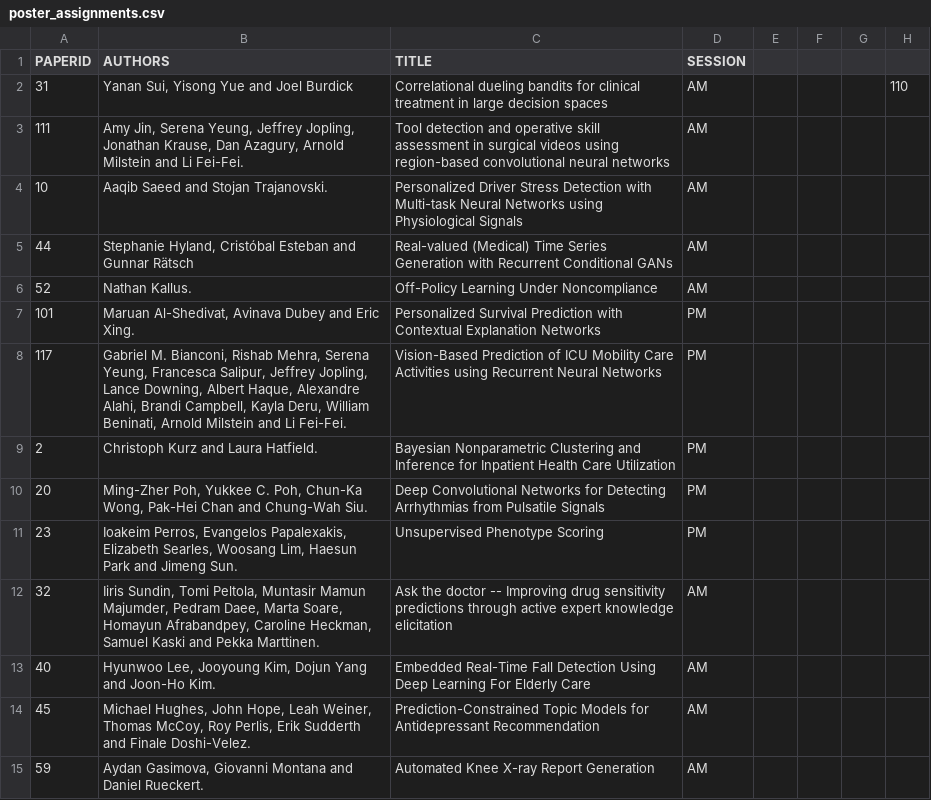
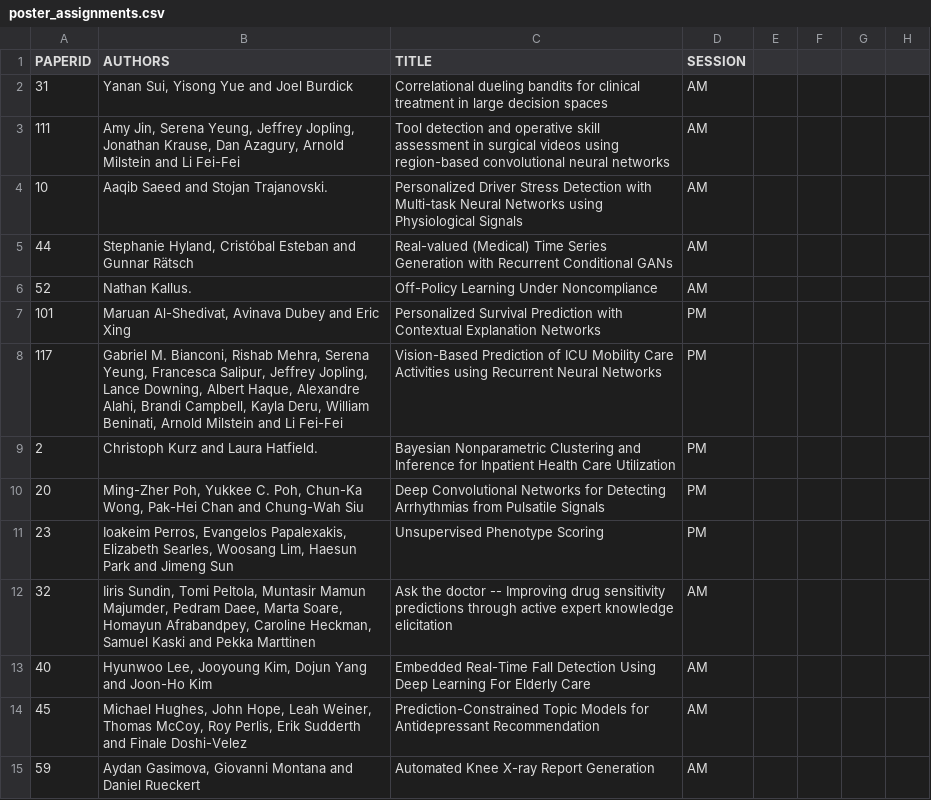
Before and after one commit to ml4health/ml4health.github.io, a CSV file: 2017_content/organizer_data/poster_assignments.csv, drawn as a sheet; only a part is shown; the diff covers the shown part only.

```diff
--- a/2017_content/organizer_data/poster_assignments.csv
+++ b/2017_content/organizer_data/poster_assignments.csv
@@ -1,4 +1,4 @@
 PAPERID,AUTHORS,TITLE,SESSION,,,,
-31,"Yanan Sui, Yisong Yue and Joel Burdick", Correlational dueling bandits for clinical treatment in large decision spaces,AM,,,,110
-111,"Amy Jin, Serena Yeung, Jeffrey Jopling, Jonathan Krause, Dan Azagury, Arnold Milstein and Li Fei-Fei.", Tool detection and operative skill assessment in surgical videos using region-based convolutional neural networks,AM,,,,
+31,"Yanan Sui, Yisong Yue and Joel Burdick",Correlational dueling bandits for clinical treatment in large decision spaces,AM,,,,
+111,"Amy Jin, Serena Yeung, Jeffrey Jopling, Jonathan Krause, Dan Azagury, Arnold Milstein and Li Fei-Fei", Tool detection and operative skill assessment in surgical videos using region-based convolutional neural networks,AM,,,,
 10,Aaqib Saeed and Stojan Trajanovski., Personalized Driver Stress Detection with Multi-task Neural Networks using Physiological Signals,AM,,,,
@@ -6,10 +6,10 @@ PAPERID,AUTHORS,TITLE,SESSION,,,,
 52,Nathan Kallus., Off-Policy Learning Under Noncompliance,AM,,,,
-101,"Maruan Al-Shedivat, Avinava Dubey and Eric Xing. ",Personalized Survival Prediction with Contextual Explanation Networks,PM,,,,
-117,"Gabriel M. Bianconi, Rishab Mehra, Serena Yeung, Francesca Salipur, Jeffrey Jopling, Lance Downing, Albert Haque, Alexandre Alahi, Brandi Campbell, Kayla Deru, William Beninati, Arnold Milstein and Li Fei-Fei.", Vision-Based Prediction of ICU Mobility Care Activities using Recurrent Neural Networks,PM,,,,
+101,"Maruan Al-Shedivat, Avinava Dubey and Eric Xing",Personalized Survival Prediction with Contextual Explanation Networks,PM,,,,
+117,"Gabriel M. Bianconi, Rishab Mehra, Serena Yeung, Francesca Salipur, Jeffrey Jopling, Lance Downing, Albert Haque, Alexandre Alahi, Brandi Campbell, Kayla Deru, William Beninati, Arnold Milstein and Li Fei-Fei", Vision-Based Prediction of ICU Mobility Care Activities using Recurrent Neural Networks,PM,,,,
 2,Christoph Kurz and Laura Hatfield., Bayesian Nonparametric Clustering and Inference for Inpatient Health Care Utilization,PM,,,,
-20,"Ming-Zher Poh, Yukkee C. Poh, Chun-Ka Wong, Pak-Hei Chan and Chung-Wah Siu.", Deep Convolutional Networks for Detecting Arrhythmias from Pulsatile Signals,PM,,,,
-23,"Ioakeim Perros, Evangelos Papalexakis, Elizabeth Searles, Woosang Lim, Haesun Park and Jimeng Sun.", Unsupervised Phenotype Scoring,PM,,,,
-32,"Iiris Sundin, Tomi Peltola, Muntasir Mamun Majumder, Pedram Daee, Marta Soare, Homayun Afrabandpey, Caroline Heckman, Samuel Kaski and Pekka Marttinen. ",Ask the doctor -- Improving drug sensitivity predictions through active expert knowledge elicitation,AM,,,,
-40,"Hyunwoo Lee, Jooyoung Kim, Dojun Yang and Joon-Ho Kim.", Embedded Real-Time Fall Detection Using Deep Learning For Elderly Care,AM,,,,
-45,"Michael Hughes, John Hope, Leah Weiner, Thomas McCoy, Roy Perlis, Erik Sudderth and Finale Doshi-Velez.", Prediction-Constrained Topic Models for Antidepressant Recommendation,AM,,,,
-59,"Aydan Gasimova, Giovanni Montana and Daniel Rueckert.", Automated Knee X-ray Report Generation,AM,,,,
+20,"Ming-Zher Poh, Yukkee C. Poh, Chun-Ka Wong, Pak-Hei Chan and Chung-Wah Siu", Deep Convolutional Networks for Detecting Arrhythmias from Pulsatile Signals,PM,,,,
+23,"Ioakeim Perros, Evangelos Papalexakis, Elizabeth Searles, Woosang Lim, Haesun Park and Jimeng Sun", Unsupervised Phenotype Scoring,PM,,,,
+32,"Iiris Sundin, Tomi Peltola, Muntasir Mamun Majumder, Pedram Daee, Marta Soare, Homayun Afrabandpey, Caroline Heckman, Samuel Kaski and Pekka Marttinen",Ask the doctor -- Improving drug sensitivity predictions through active expert knowledge elicitation,AM,,,,
+40,"Hyunwoo Lee, Jooyoung Kim, Dojun Yang and Joon-Ho Kim", Embedded Real-Time Fall Detection Using Deep Learning For Elderly Care,AM,,,,
+45,"Michael Hughes, John Hope, Leah Weiner, Thomas McCoy, Roy Perlis, Erik Sudderth and Finale Doshi-Velez", Prediction-Constrained Topic Models for Antidepressant Recommendation,AM,,,,
+59,"Aydan Gasimova, Giovanni Montana and Daniel Rueckert", Automated Knee X-ray Report Generation,AM,,,,
```
Also changed, not shown: 59 edited cells elsewhere in this file, 29 other files.
